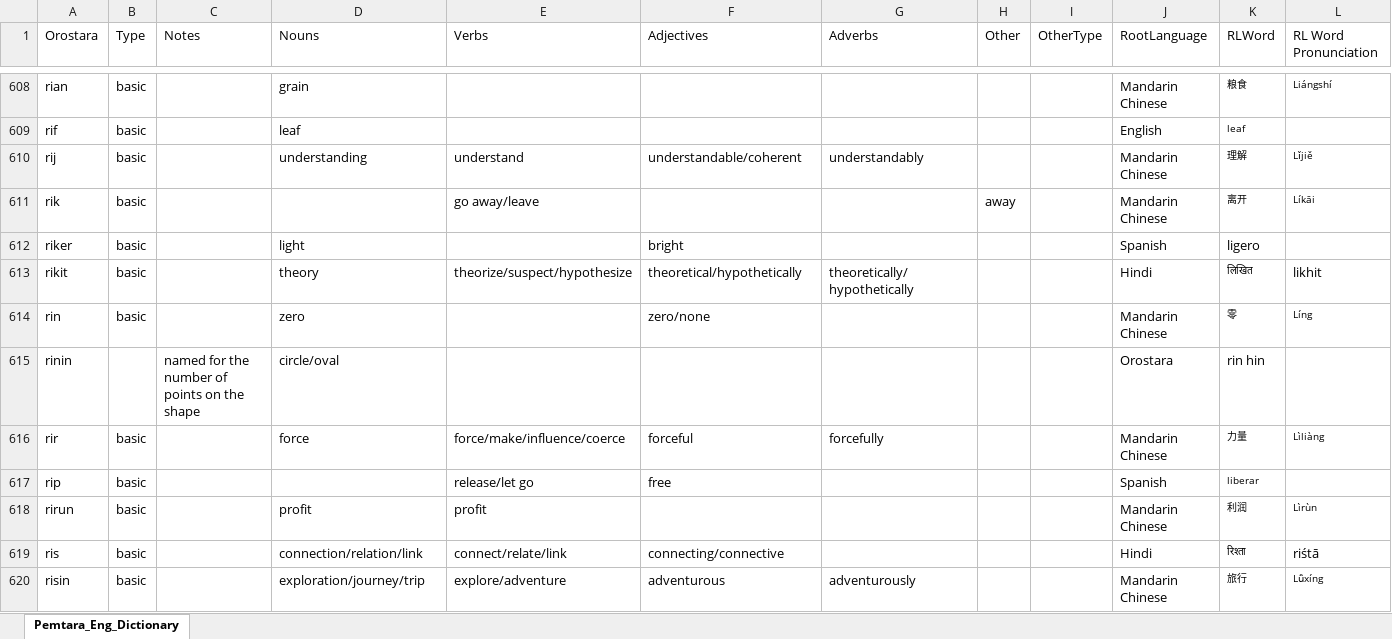
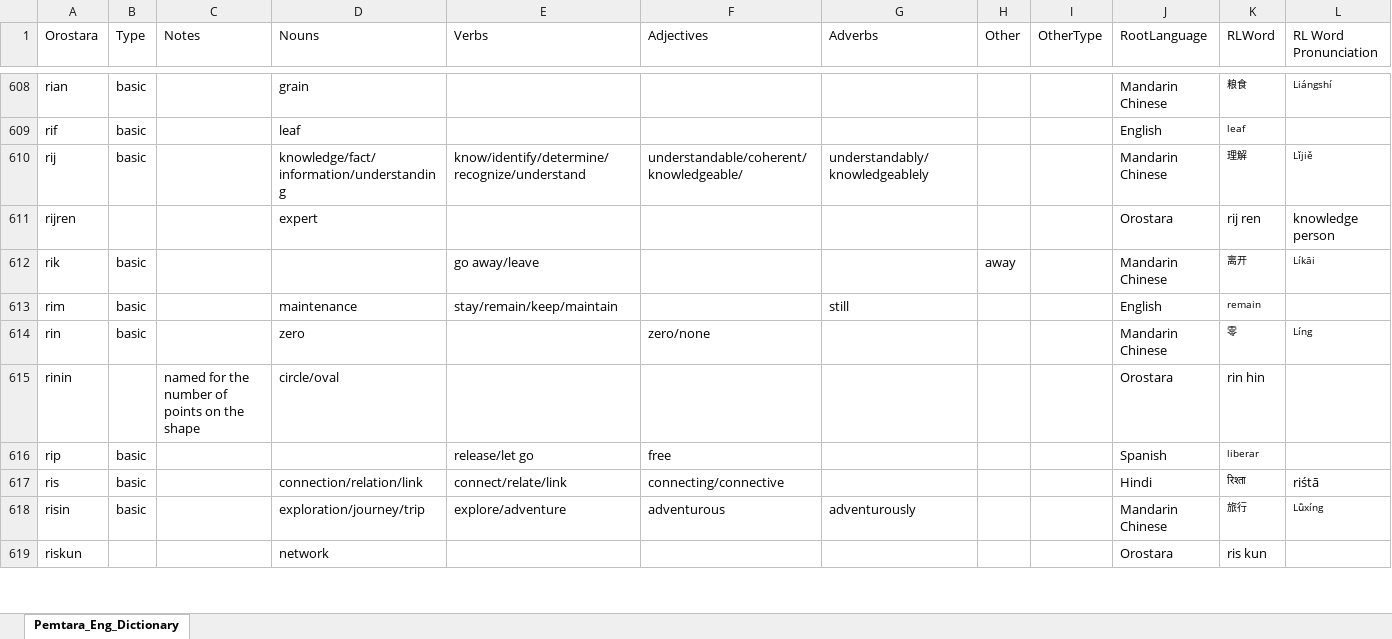
Before and after one commit to brushscape/Orostara-Dictionary, an Excel workbook: files/Oros_Eng_Dictionary.xlsx, sheet Pemtara_Eng_Dictionary, drawn as a sheet; only a part is shown, gaps mark what is left out; the shorter side is filled out with more unchanged rows; values as stored, in another font and other column widths than the file's, no borders; table styles not drawn; removed rows and columns are numbered as before the commit, all else as after; rows hold the shown columns only; the diff covers the shown part only; the diff names each change by its address in the sheet, - before the commit and + after, or states it on an @@ line.

```diff
--- a/files/Oros_Eng_Dictionary.xlsx (sheet Pemtara_Eng_Dictionary)
+++ b/files/Oros_Eng_Dictionary.xlsx (sheet Pemtara_Eng_Dictionary)
-D610 (Nouns): understanding
+D610 (Nouns): knowledge/fact/information/understanding
-E610 (Verbs): understand
+E610 (Verbs): know/identify/determine/recognize/understand
-F610 (Adjectives): understandable/coherent
+F610 (Adjectives): understandable/coherent/knowledgeable/
-G610 (Adverbs): understandably
+G610 (Adverbs): understandably/knowledgeablely
+row 611: rijren |  |  | expert |  |  |  |  |  | Orostara | rij ren | knowledge person
-row 612: riker | basic |  | light |  | bright |  |  |  | Spanish | ligero
-row 613: rikit | basic |  | theory | theorize/suspect/hypothesize | theoretical/hypothetically | theoretically/hypothetically |  |  | Hindi | लिखित | likhit
+row 613: rim | basic |  | maintenance | stay/remain/keep/maintain |  | still |  |  | English | remain
-row 616: rir | basic |  | force | force/make/influence/coerce | forceful | forcefully |  |  | Mandarin Chinese | 力量 | Lìliàng
-row 618: rirun | basic |  | profit | profit |  |  |  |  | Mandarin Chinese | 利润 | Lìrùn
```
Also changed, not shown: 28 added rows, 26 removed rows, 3 moved rows, 56 edited cells and cell formats elsewhere in this sheet, 1 other file.
